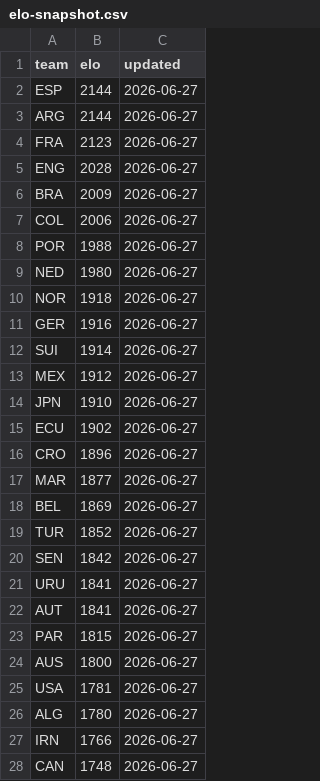
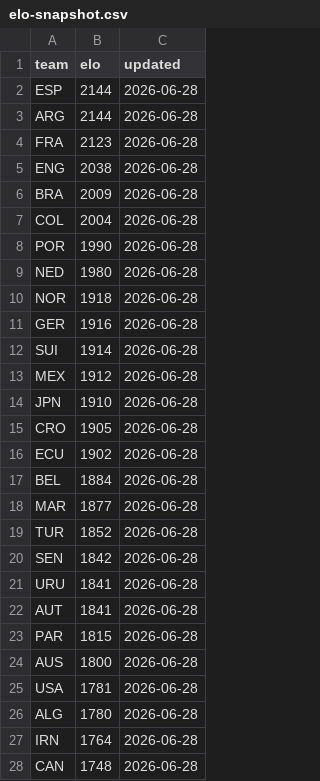
Before and after one commit to galando/world-cup-2026-predictor, a CSV file: scripts/data/elo-snapshot.csv, drawn as a sheet; only a part is shown; the diff covers the shown part only.

Commit message:
chore: update match data 2026-06-28T03:46:17Z

```diff
--- a/scripts/data/elo-snapshot.csv
+++ b/scripts/data/elo-snapshot.csv
@@ -1,28 +1,28 @@
 team,elo,updated
-ESP,2144,2026-06-27
-ARG,2144,2026-06-27
-FRA,2123,2026-06-27
-ENG,2028,2026-06-27
-BRA,2009,2026-06-27
-COL,2006,2026-06-27
-POR,1988,2026-06-27
-NED,1980,2026-06-27
-NOR,1918,2026-06-27
-GER,1916,2026-06-27
-SUI,1914,2026-06-27
-MEX,1912,2026-06-27
-JPN,1910,2026-06-27
-ECU,1902,2026-06-27
-CRO,1896,2026-06-27
-MAR,1877,2026-06-27
-BEL,1869,2026-06-27
-TUR,1852,2026-06-27
-SEN,1842,2026-06-27
-URU,1841,2026-06-27
-AUT,1841,2026-06-27
-PAR,1815,2026-06-27
-AUS,1800,2026-06-27
-USA,1781,2026-06-27
-ALG,1780,2026-06-27
-IRN,1766,2026-06-27
-CAN,1748,2026-06-27
+ESP,2144,2026-06-28
+ARG,2144,2026-06-28
+FRA,2123,2026-06-28
+ENG,2038,2026-06-28
+BRA,2009,2026-06-28
+COL,2004,2026-06-28
+POR,1990,2026-06-28
+NED,1980,2026-06-28
+NOR,1918,2026-06-28
+GER,1916,2026-06-28
+SUI,1914,2026-06-28
+MEX,1912,2026-06-28
+JPN,1910,2026-06-28
+CRO,1905,2026-06-28
+ECU,1902,2026-06-28
+BEL,1884,2026-06-28
+MAR,1877,2026-06-28
+TUR,1852,2026-06-28
+SEN,1842,2026-06-28
+URU,1841,2026-06-28
+AUT,1841,2026-06-28
+PAR,1815,2026-06-28
+AUS,1800,2026-06-28
+USA,1781,2026-06-28
+ALG,1780,2026-06-28
+IRN,1764,2026-06-28
+CAN,1748,2026-06-28
```
Also changed, not shown: 2 added rows, 2 removed rows and 23 edited cells elsewhere in this file.
